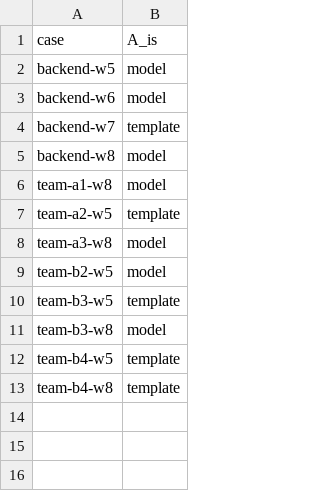
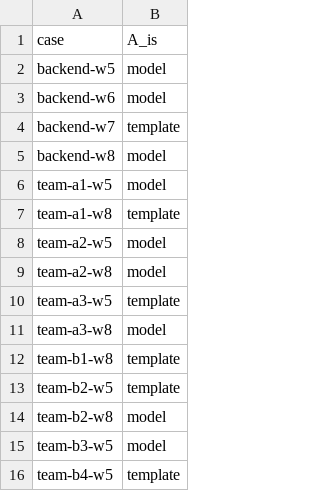
Before and after one commit to gxharsha-work/growth, a CSV file: eval/validation/after/live_model_blind_key.csv, drawn as a sheet.

```diff
--- a/eval/validation/after/live_model_blind_key.csv
+++ b/eval/validation/after/live_model_blind_key.csv
@@ -5,9 +5,12 @@ case,A_is
 "backend-w8",model
-"team-a1-w8",model
-"team-a2-w5",template
+"team-a1-w5",model
+"team-a1-w8",template
+"team-a2-w5",model
+"team-a2-w8",model
+"team-a3-w5",template
 "team-a3-w8",model
-"team-b2-w5",model
-"team-b3-w5",template
-"team-b3-w8",model
+"team-b1-w8",template
+"team-b2-w5",template
+"team-b2-w8",model
+"team-b3-w5",model
 "team-b4-w5",template
-"team-b4-w8",template
```
Also changed, not shown: eval/validation/after/live_model_blind_sheet.csv, 9 other files.
